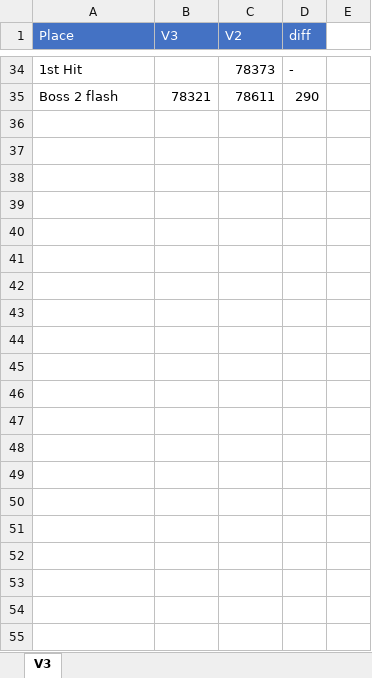
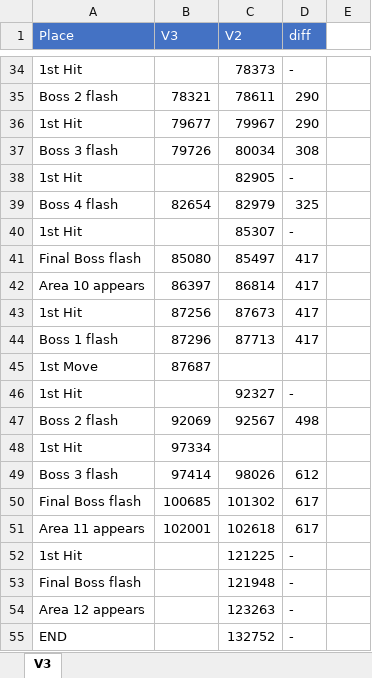
Before and after one commit to adelikat/tas, an Excel workbook: Zanac/FrameCompare.xlsx, sheet V3, drawn as a sheet; only a part is shown, gaps mark what is left out; values as stored, in another font and other column widths than the file's, no borders; the diff covers the shown part only; the diff names each change by its address in the sheet, - before the commit and + after, or states it on an @@ line.

Commit message:
Zanac v3 - up to area 11

```diff
--- a/Zanac/FrameCompare.xlsx (sheet V3)
+++ b/Zanac/FrameCompare.xlsx (sheet V3)
+row 36: 1st Hit | 79677 | 79967 | 290
+row 37: Boss 3 flash | 79726 | 80034 | 308
+row 38: 1st Hit |  | 82905 | -
+row 39: Boss 4 flash | 82654 | 82979 | 325
+row 40: 1st Hit |  | 85307 | -
+row 41: Final Boss flash | 85080 | 85497 | 417
+row 42: Area 10 appears | 86397 | 86814 | 417
+row 43: 1st Hit | 87256 | 87673 | 417
+row 44: Boss 1 flash | 87296 | 87713 | 417
+row 45: 1st Move | 87687
+row 46: 1st Hit |  | 92327 | -
+row 47: Boss 2 flash | 92069 | 92567 | 498
+row 48: 1st Hit | 97334
+row 49: Boss 3 flash | 97414 | 98026 | 612
+row 50: Final Boss flash | 100685 | 101302 | 617
+row 51: Area 11 appears | 102001 | 102618 | 617
+row 52: 1st Hit |  | 121225 | -
+row 53: Final Boss flash |  | 121948 | -
+row 54: Area 12 appears |  | 123263 | -
+row 55: END |  | 132752 | -
```
Also changed, not shown: 2 edited cells elsewhere in this sheet, 2 other files.
